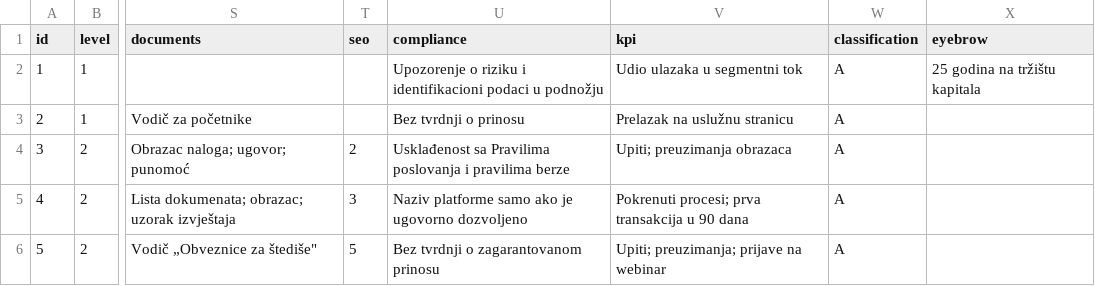
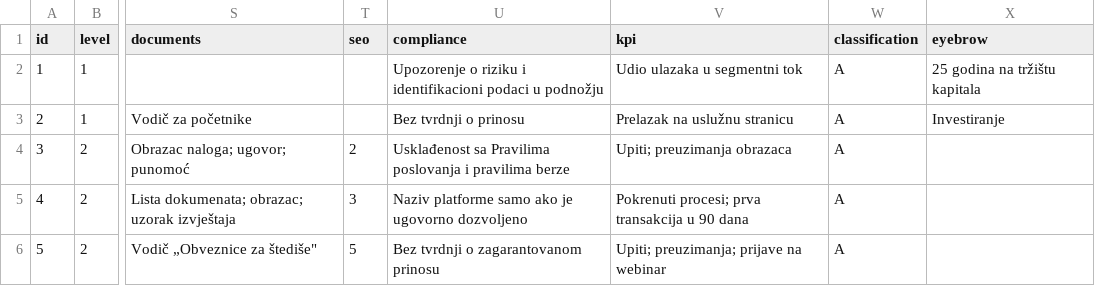
Before and after one commit to jandricmiodrag-create/EUBR-sajt, a CSV file: data/gsheet/stranice.csv, drawn as a sheet; only a part is shown, gaps mark what is left out; the diff covers the shown part only; the diff names each change by its address in the sheet, - before the commit and + after, or states it on an @@ line.

```diff
--- a/data/gsheet/stranice.csv
+++ b/data/gsheet/stranice.csv
-X3 (eyebrow): (empty)
+X3 (eyebrow): Investiranje
```
Also changed, not shown: 7 edited cells elsewhere in this file, 5 other files.
